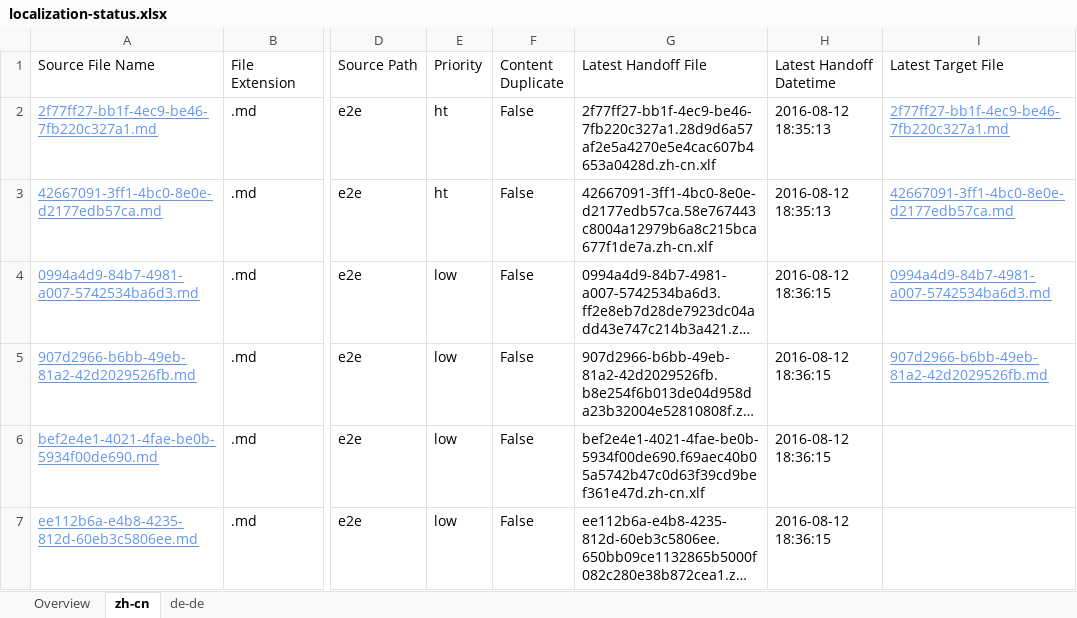
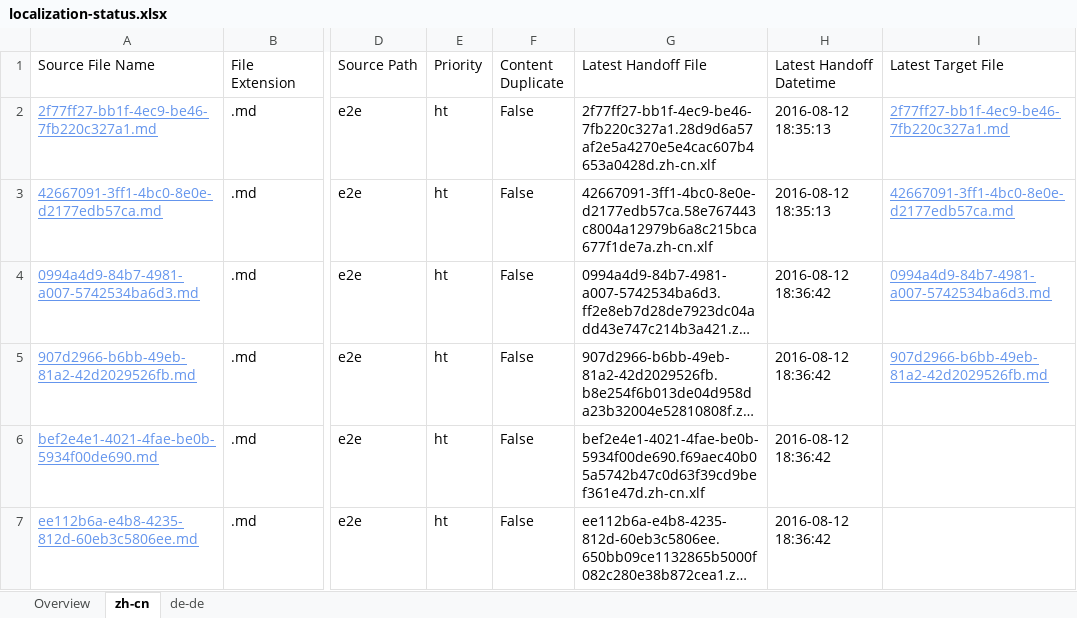
Before and after one commit to OpenLocalizationTestOrg/olhandback-e2e, an Excel workbook: ol-handback/OpenLocalizationTestOrg/oltest/ci/localization-status.xlsx, sheet zh-cn, drawn as a sheet; only a part is shown, gaps mark what is left out; long unchanged cells end in …; values as stored, in another font and other column widths than the file's, no borders; table styles not drawn; the diff names each change by its address in the sheet, - before the commit and + after, or states it on an @@ line.

Commit message:
Generate Report for Handoff

```diff
--- a/ol-handback/OpenLocalizationTestOrg/oltest/ci/localization-status.xlsx (sheet zh-cn)
+++ b/ol-handback/OpenLocalizationTestOrg/oltest/ci/localization-status.xlsx (sheet zh-cn)
-E4:E7 (Priority): low
+E4:E7 (Priority): ht
-H4:H7 (Latest Handoff Datetime): 2016-08-12 18:36:15
+H4:H7 (Latest Handoff Datetime): 2016-08-12 18:36:42
```
Also changed, not shown: sheet de-de, sheet Overview.
